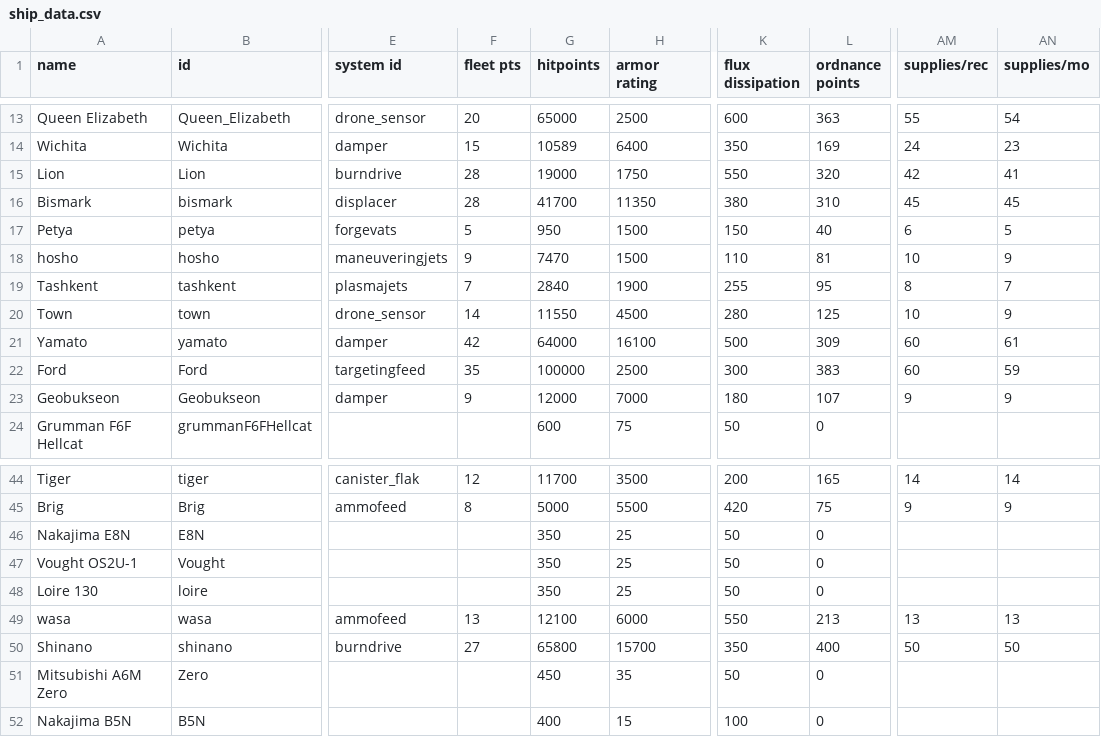
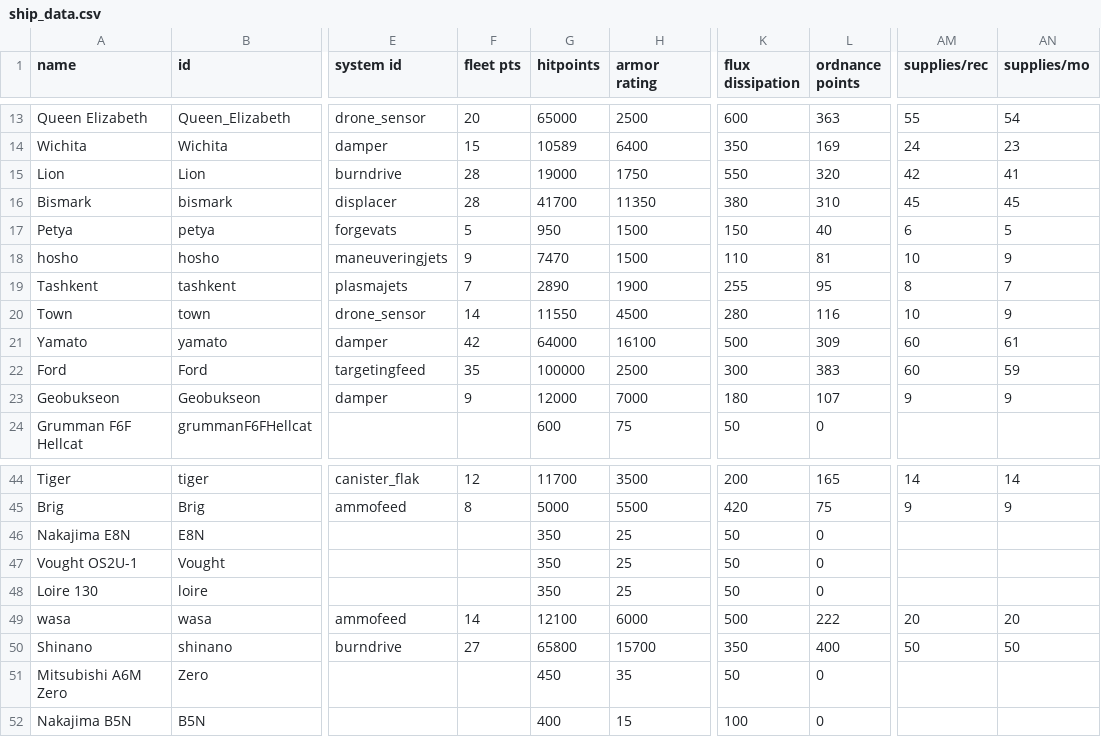
Before and after one commit to bryceOctovioOstrem/domainReformed, a CSV file: data/hulls/ship_data.csv, drawn as a sheet; only a part is shown, gaps mark what is left out; the diff names each change by its address in the sheet, - before the commit and + after, or states it on an @@ line.

```diff
--- a/data/hulls/ship_data.csv
+++ b/data/hulls/ship_data.csv
-G19 (hitpoints): 2840
+G19 (hitpoints): 2890
-L20 (ordnance points): 125
+L20 (ordnance points): 116
-F49 (fleet pts): 13
+F49 (fleet pts): 14
-K49 (flux dissipation): 550
+K49 (flux dissipation): 500
-L49 (ordnance points): 213
+L49 (ordnance points): 222
-AM49 (supplies/rec): 13
+AM49 (supplies/rec): 20
-AN49 (supplies/mo): 13
+AN49 (supplies/mo): 20
```
Also changed, not shown: data/weapons/weapon_data.csv, 14 other files.
